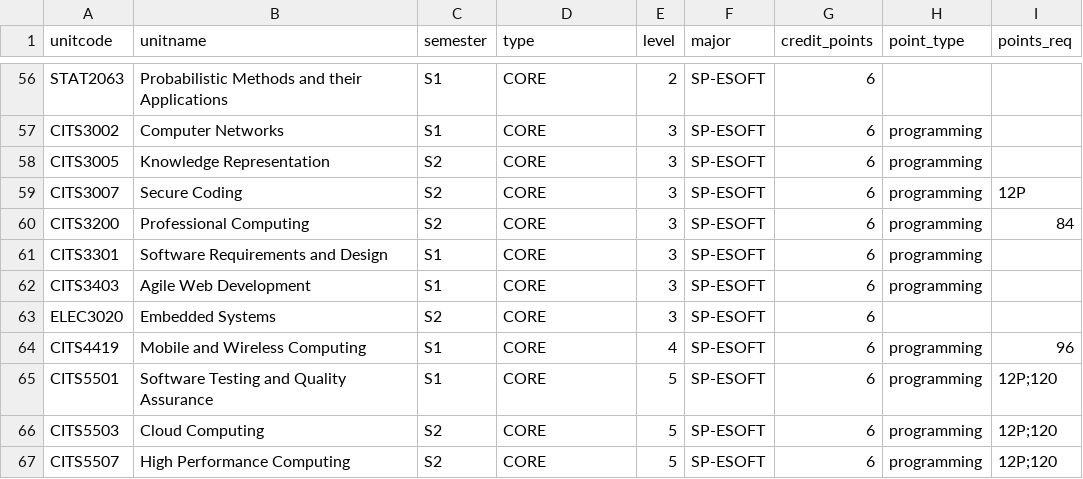
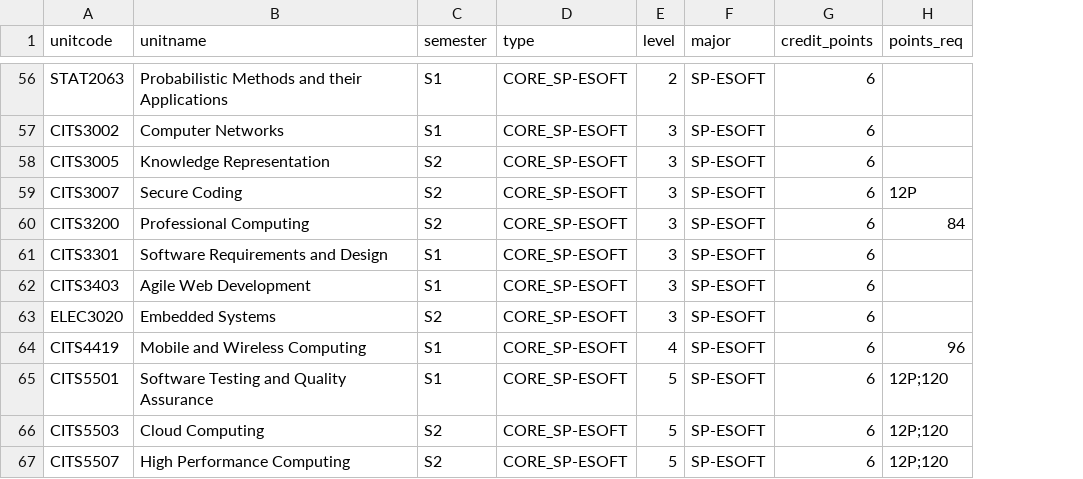
Before and after one commit to Haxinator/CITS3200Project, a CSV file: sample_db/units.csv, drawn as a sheet; only a part is shown, gaps mark what is left out; the diff covers the shown part only; the diff names each change by its address in the sheet, - before the commit and + after, or states it on an @@ line.

Commit message:
updated to differiantiate unit types fordiffmajors

```diff
--- a/sample_db/units.csv
+++ b/sample_db/units.csv
-column H (point_type), rows 57-67: programming | programming | programming | programming | programming | programming |  | programming | programming | programming | programming
-D56:D67 (type): CORE
+D56:D67 (type): CORE_SP-ESOFT
```
Also changed, not shown: 40 edited cells elsewhere in this file.
